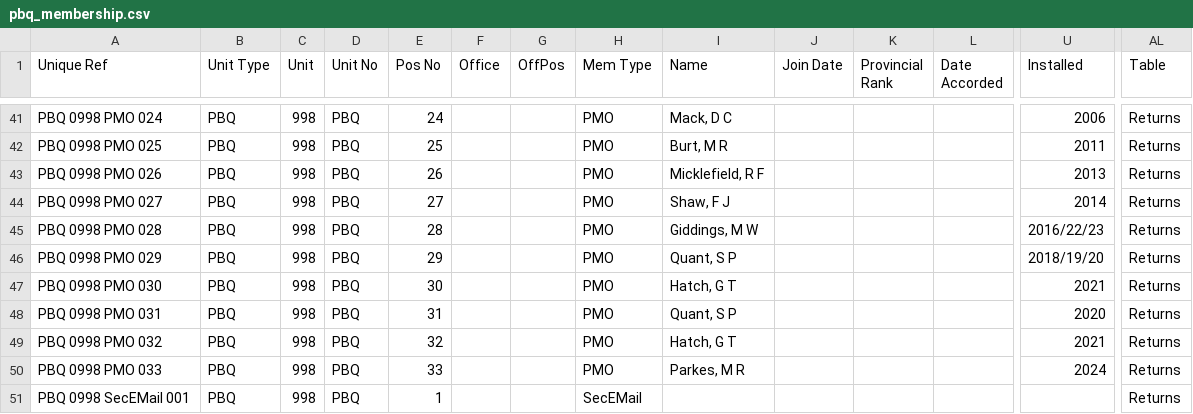
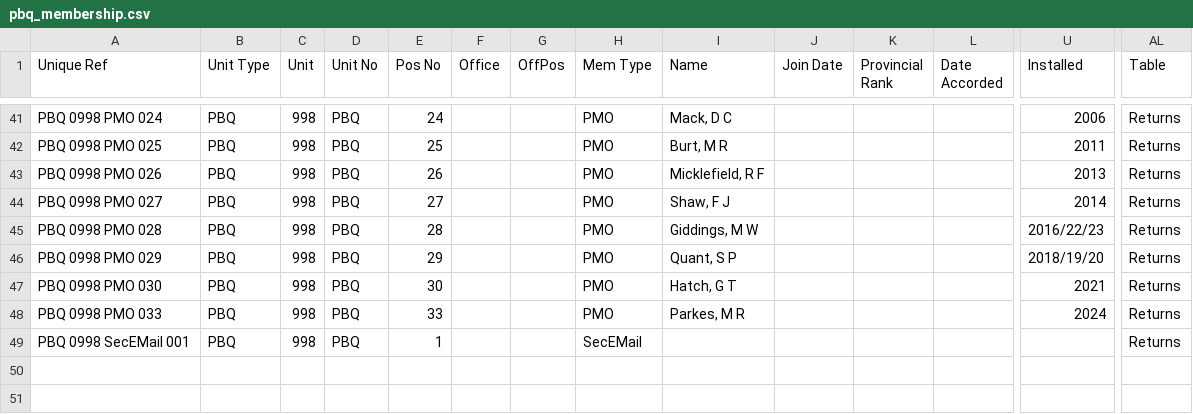
Before and after one commit to webpurity-dev/masonic-calendar, a CSV file: document/data/pbq_membership.csv, drawn as a sheet; only a part is shown, gaps mark what is left out; rows hold the shown columns only; the diff names each change by its address in the sheet, - before the commit and + after, or states it on an @@ line.

Commit message:
2.4.5.1 - Remove dup PMOs from pbq_membership.csv
Removed entries for PBQ 0998 PMO 031 and PBQ 0998 PMO 032 from the membership CSV file.

```diff
--- a/document/data/pbq_membership.csv
+++ b/document/data/pbq_membership.csv
-row 48: PBQ 0998 PMO 031 | PBQ | 998 | PBQ | 31 |  |  | PMO | Quant, S P |  |  |  | 2020 | Returns
-row 49: PBQ 0998 PMO 032 | PBQ | 998 | PBQ | 32 |  |  | PMO | Hatch, G T |  |  |  | 2021 | Returns
```
